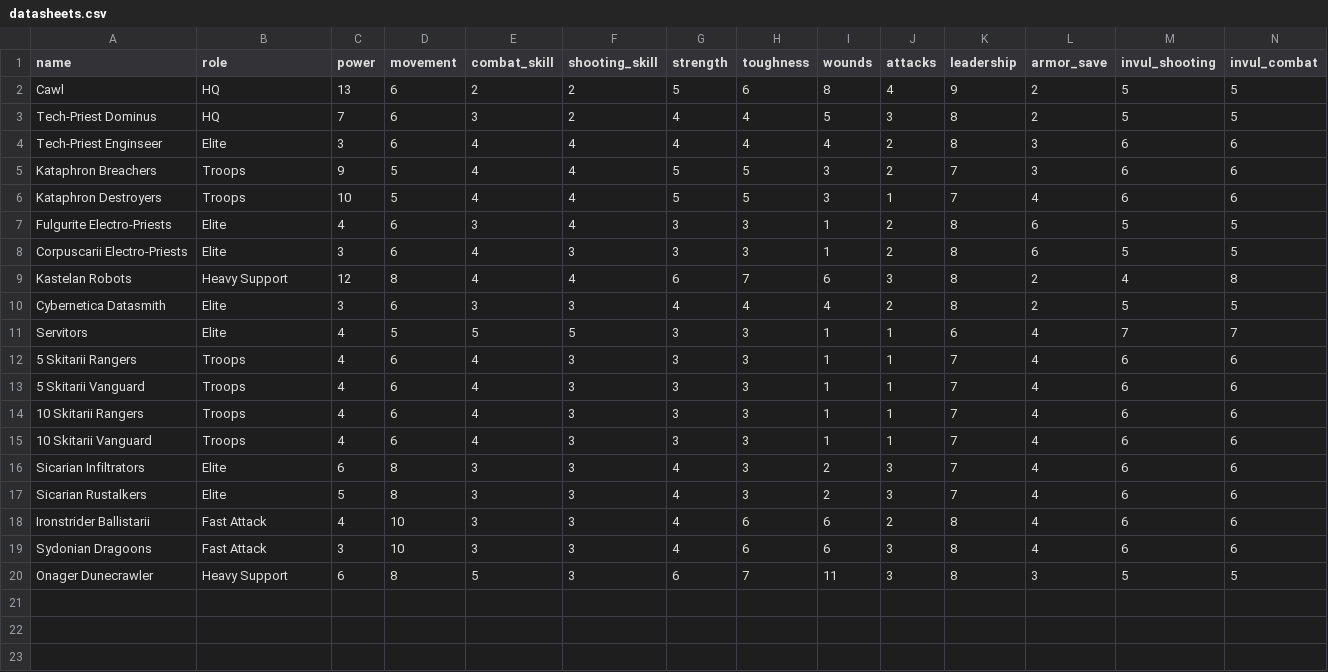
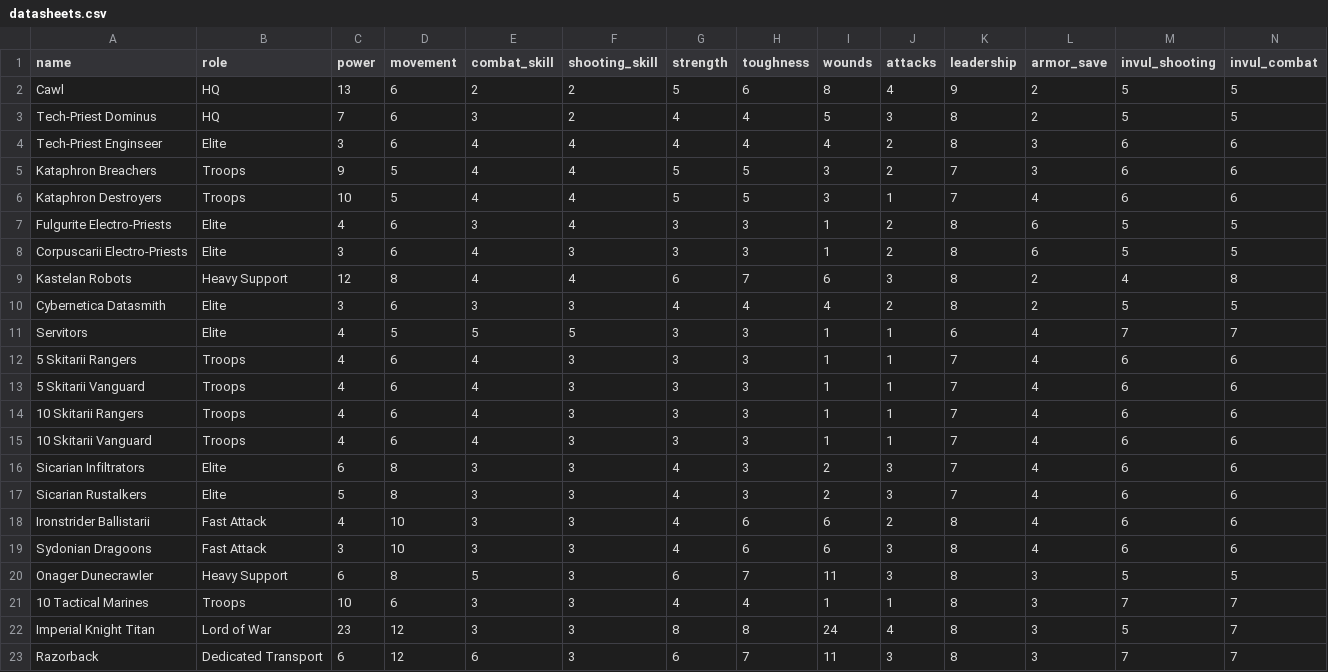
Before and after one commit to wulfey/40kfight, a CSV file: lib/seeds/datasheets.csv, drawn as a sheet; only a part is shown; rows hold the shown columns only; the diff names each change by its address in the sheet, - before the commit and + after, or states it on an @@ line.

```diff
--- a/lib/seeds/datasheets.csv
+++ b/lib/seeds/datasheets.csv
+row 21: 10 Tactical Marines | Troops | 10 | 6 | 3 | 3 | 4 | 4 | 1 | 1 | 8 | 3 | 7 | 7
+row 22: Imperial Knight Titan | Lord of War | 23 | 12 | 3 | 3 | 8 | 8 | 24 | 4 | 8 | 3 | 5 | 7
+row 23: Razorback | Dedicated Transport | 6 | 12 | 6 | 3 | 6 | 7 | 11 | 3 | 8 | 3 | 7 | 7
```
Also changed, not shown: 25 other files.
